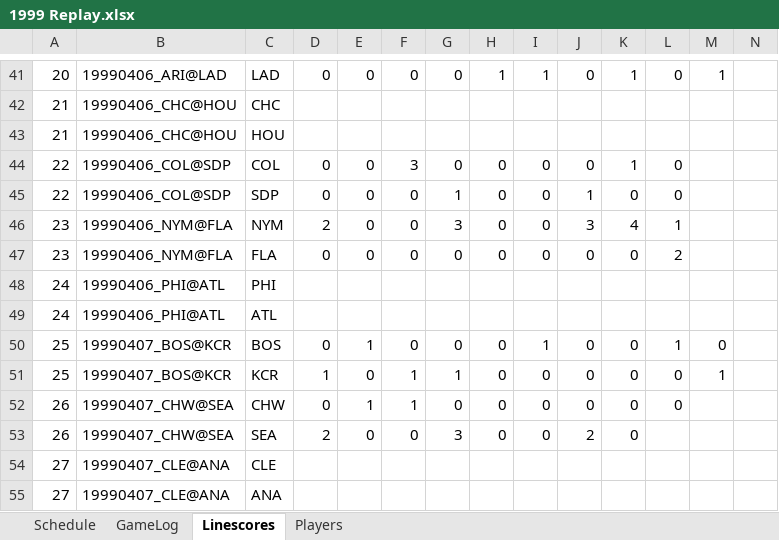
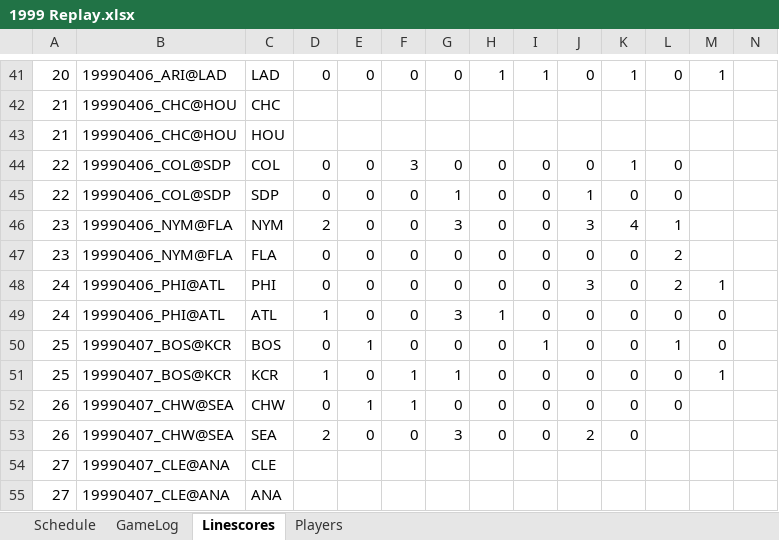
Before and after one commit to jrg06009/JGSOM, an Excel workbook: data/1999 Replay.xlsx, sheet Linescores, drawn as a sheet; only a part is shown, gaps mark what is left out; values as stored, in another font and other column widths than the file's, no borders; removed rows and columns are numbered as before the commit, all else as after; rows hold the shown columns only; the diff names each change by its address in the sheet, - before the commit and + after, or states it on an @@ line.

```diff
--- a/data/1999 Replay.xlsx (sheet Linescores)
+++ b/data/1999 Replay.xlsx (sheet Linescores)
-row 48: 24 | 19990406_PHI@ATL | PHI
-row 49: 24 | 19990406_PHI@ATL | ATL
+row 48: 24 | 19990406_PHI@ATL | PHI | 0 | 0 | 0 | 0 | 0 | 0 | 3 | 0 | 2 | 1
+row 49: 24 | 19990406_PHI@ATL | ATL | 1 | 0 | 0 | 3 | 1 | 0 | 0 | 0 | 0 | 0
```
Also changed, not shown: sheet GameLog, sheet Schedule.
